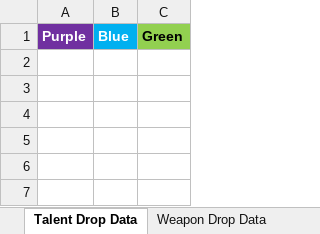
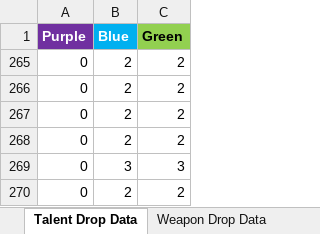
Before and after one commit to RaylaKurosaki1503/Genshin_Impact, an Excel workbook: Talent and Weapon Level-Up Material Drops/data/talent_weapon_drops.xlsx, sheet Talent Drop Data, drawn as a sheet; values as stored, in another font and other column widths than the file's, no borders; the diff names each change by its address in the sheet, - before the commit and + after, or states it on an @@ line.

Commit message:
Update talent_weapon_drops.xlsx

```diff
--- a/Talent and Weapon Level-Up Material Drops/data/talent_weapon_drops.xlsx (sheet Talent Drop Data)
+++ b/Talent and Weapon Level-Up Material Drops/data/talent_weapon_drops.xlsx (sheet Talent Drop Data)
+row 265: 0 | 2 | 2
+row 266: 0 | 2 | 2
+row 267: 0 | 2 | 2
+row 268: 0 | 2 | 2
+row 269: 0 | 3 | 3
+row 270: 0 | 2 | 2
```
